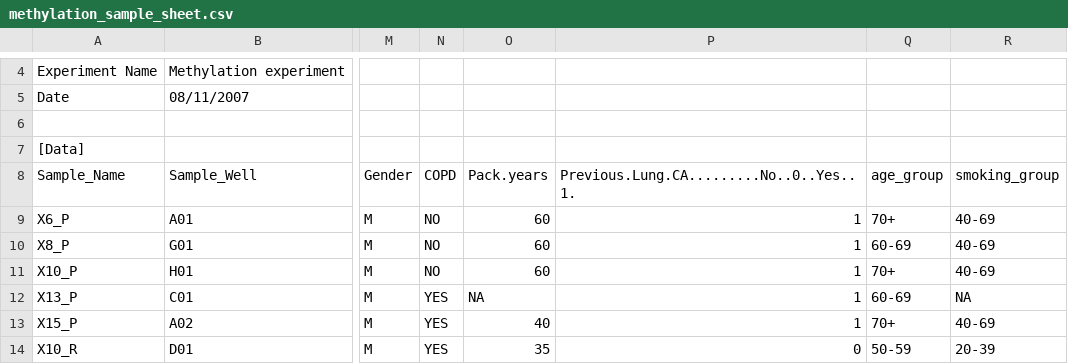
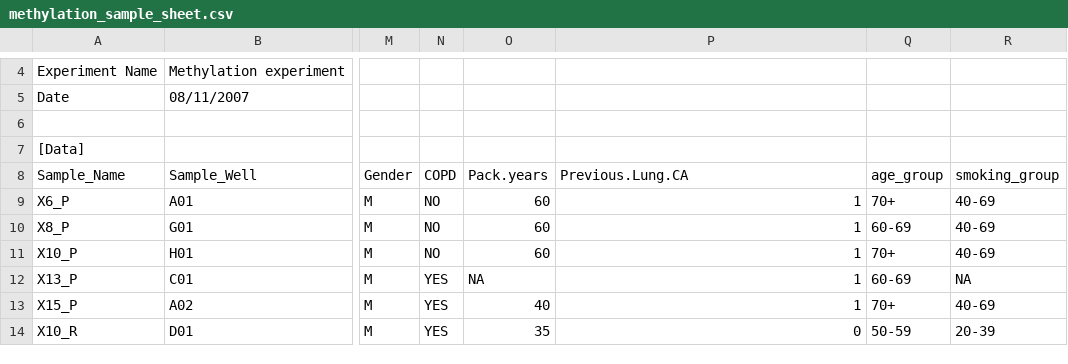
Before and after one commit to ucl-respiratory/preinvasive, a CSV file: resources/methylation_sample_sheet.csv, drawn as a sheet; only a part is shown, gaps mark what is left out; the diff names each change by its address in the sheet, - before the commit and + after, or states it on an @@ line.

```diff
--- a/resources/methylation_sample_sheet.csv
+++ b/resources/methylation_sample_sheet.csv
-P8: Previous.Lung.CA.........No..0..Yes..1.
+P8: Previous.Lung.CA
```
Also changed, not shown: 1 other file.
